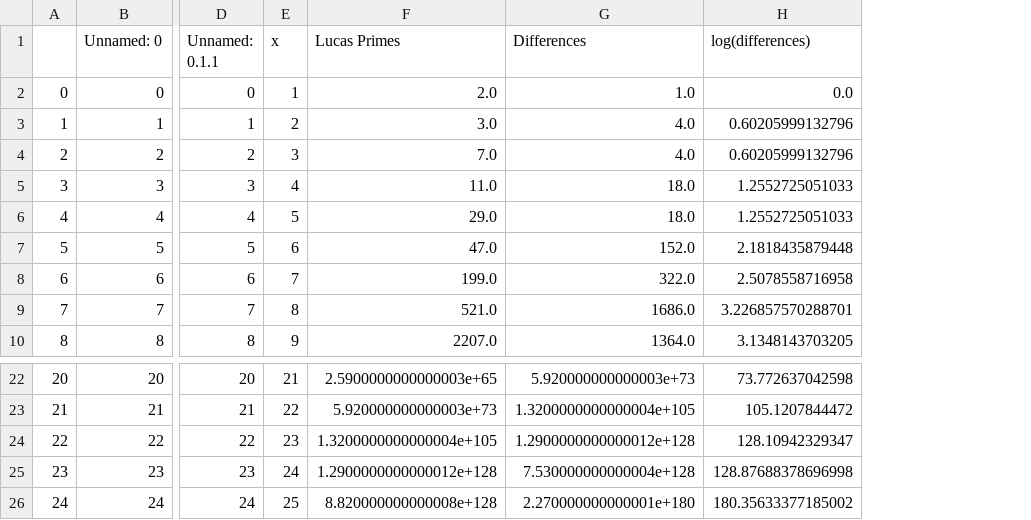
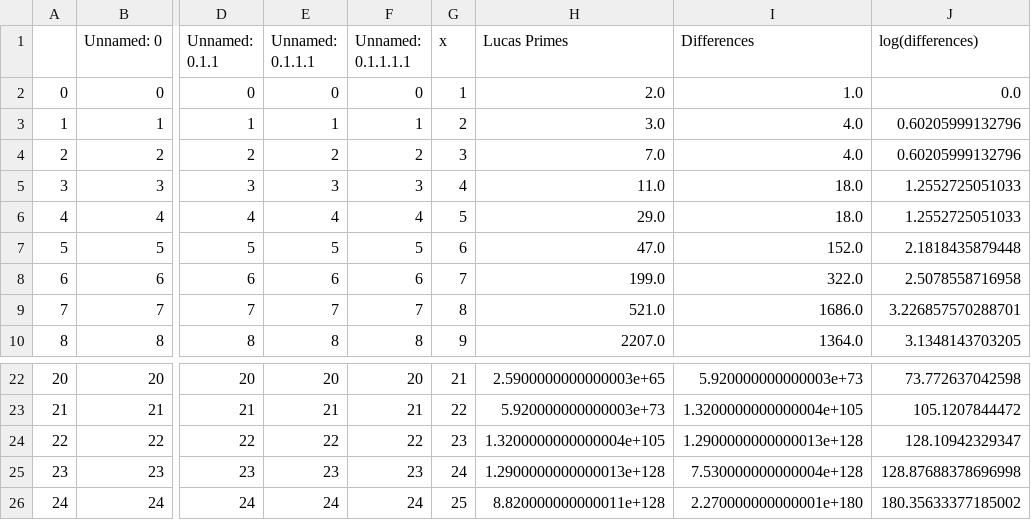
Before and after one commit to siddhantdoshi/ST-Yau-Math-031, a CSV file: LucasPrimeGaps.csv, drawn as a sheet; only a part is shown, gaps mark what is left out; addresses are those after the commit; the diff names each change by its address in the sheet, - before the commit and + after, or states it on an @@ line.

```diff
--- a/LucasPrimeGaps.csv
+++ b/LucasPrimeGaps.csv
+column E (Unnamed: 0.1.1.1), rows 2-10: 0 | 1 | 2 | 3 | 4 | 5 | 6 | 7 | 8; rows 22-26: 20 | 21 | 22 | 23 | 24
+column F (Unnamed: 0.1.1.1.1), rows 2-10: 0 | 1 | 2 | 3 | 4 | 5 | 6 | 7 | 8; rows 22-26: 20 | 21 | 22 | 23 | 24
-I24 (Differences): 1.2900000000000012e+128
+I24 (Differences): 1.2900000000000013e+128
-H25 (Lucas Primes): 1.2900000000000012e+128
+H25 (Lucas Primes): 1.2900000000000013e+128
-H26 (Lucas Primes): 8.820000000000008e+128
+H26 (Lucas Primes): 8.820000000000011e+128
```
Also changed, not shown: 10 other files.
